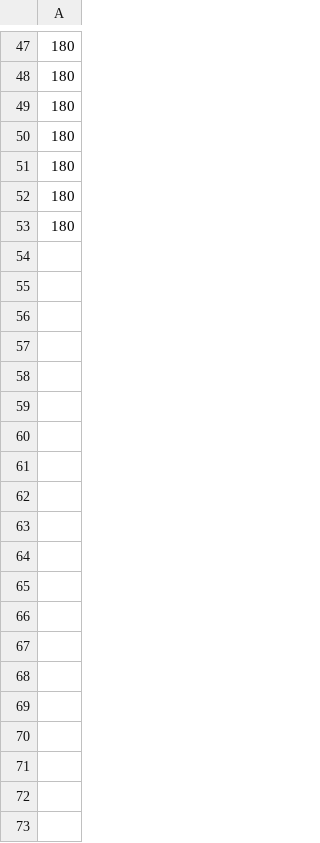
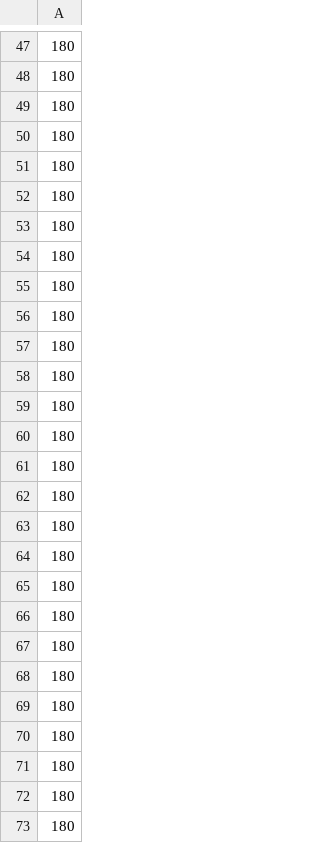
Before and after one commit to mandog2005/dataanalysisusingRandHMM, a CSV file: Term Project/ntimes.csv, drawn as a sheet; only a part is shown, gaps mark what is left out; the diff covers the shown part only.

```diff
--- a/Term Project/ntimes.csv
+++ b/Term Project/ntimes.csv
@@ -53 +53,21 @@
 180
+180
+180
+180
+180
+180
+180
+180
+180
+180
+180
+180
+180
+180
+180
+180
+180
+180
+180
+180
+180
```
Also changed, not shown: 34 added rows elsewhere in this file, Term Project/rotation1.csv, 7 other files.
